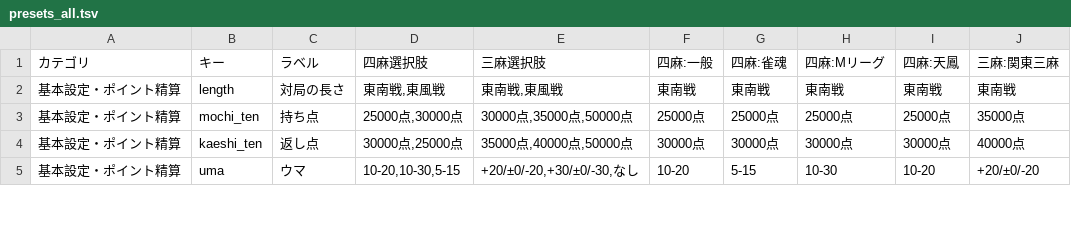
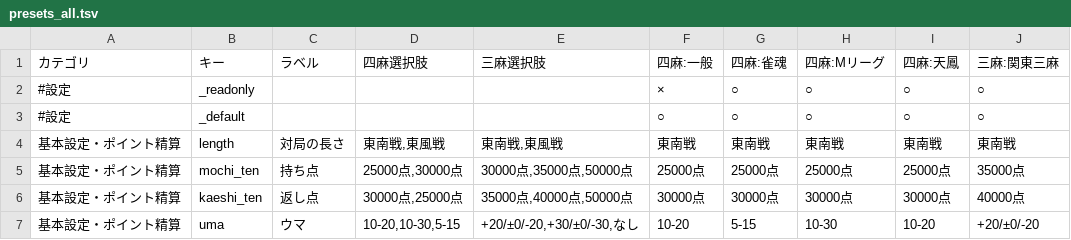
Before and after one commit to yoshiki19940805/MAJAN_Rule, a TSV file: presets/presets_all.tsv, drawn as a sheet; only a part is shown.

Commit message:
feat: TSVメタデータ行(_readonly/_default)対応、ペナルティカテゴリ動的判定、デフォルト標準ルール自動設定

```diff
--- a/presets/presets_all.tsv
+++ b/presets/presets_all.tsv
@@ -1,2 +1,4 @@
 カテゴリ	キー	ラベル	四麻選択肢	三麻選択肢	四麻:一般	四麻:雀魂	四麻:Mリーグ	四麻:天鳳	三麻:関東三麻
+#設定	_readonly				×	○	○	○	○
+#設定	_default				○	○	○	○	○
 基本設定・ポイント精算	length	対局の長さ	"東南戦,東風戦"	"東南戦,東風戦"	東南戦	東南戦	東南戦	東南戦	東南戦
```
Also changed, not shown: 3 other files.
